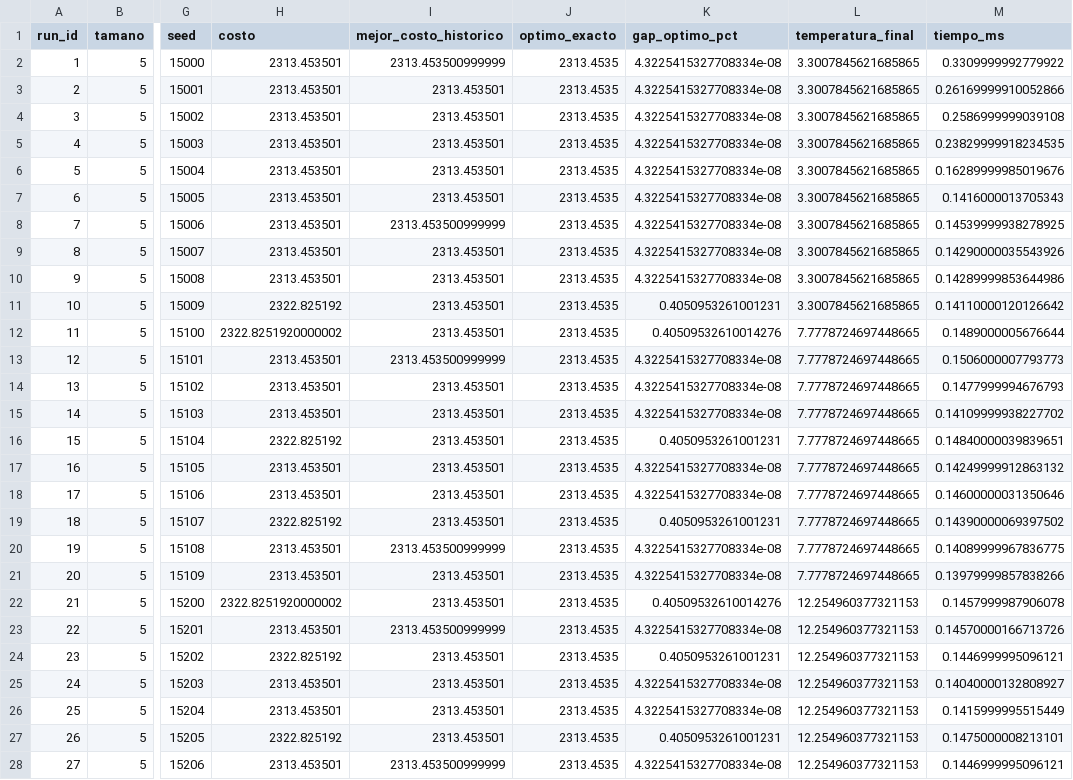
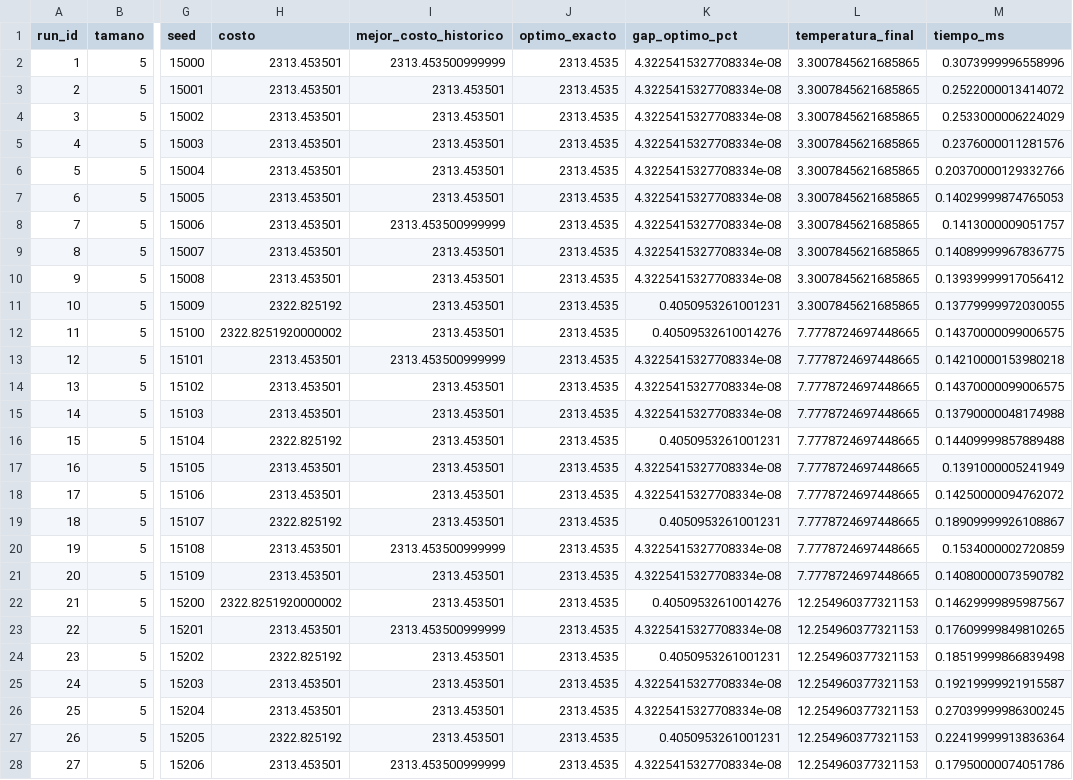
Before and after one commit to Gomand06/Tarea3-AO, a CSV file: results/raw_runs.csv, drawn as a sheet; only a part is shown, gaps mark what is left out; the diff covers the shown part only; the diff names each change by its address in the sheet, - before the commit and + after, or states it on an @@ line.

```diff
--- a/results/raw_runs.csv
+++ b/results/raw_runs.csv
-M2 (tiempo_ms): 0.3309999992779922
+M2 (tiempo_ms): 0.3073999996558996
-M3 (tiempo_ms): 0.26169999910052866
+M3 (tiempo_ms): 0.2522000013414072
-M4 (tiempo_ms): 0.2586999999039108
+M4 (tiempo_ms): 0.2533000006224029
-M5 (tiempo_ms): 0.23829999918234535
+M5 (tiempo_ms): 0.2376000011281576
-M6 (tiempo_ms): 0.16289999985019676
+M6 (tiempo_ms): 0.20370000129332766
-M7 (tiempo_ms): 0.1416000013705343
+M7 (tiempo_ms): 0.14029999874765053
-M8 (tiempo_ms): 0.14539999938278925
+M8 (tiempo_ms): 0.1413000009051757
-M9 (tiempo_ms): 0.14290000035543926
+M9 (tiempo_ms): 0.14089999967836775
-M10 (tiempo_ms): 0.14289999853644986
+M10 (tiempo_ms): 0.13939999917056412
-M11 (tiempo_ms): 0.14110000120126642
+M11 (tiempo_ms): 0.13779999972030055
-M12 (tiempo_ms): 0.1489000005676644
+M12 (tiempo_ms): 0.14370000099006575
-M13 (tiempo_ms): 0.1506000007793773
+M13 (tiempo_ms): 0.14210000153980218
-M14 (tiempo_ms): 0.1477999994676793
+M14 (tiempo_ms): 0.14370000099006575
-M15 (tiempo_ms): 0.14109999938227702
+M15 (tiempo_ms): 0.13790000048174988
-M16 (tiempo_ms): 0.14840000039839651
+M16 (tiempo_ms): 0.14409999857889488
-M17 (tiempo_ms): 0.14249999912863132
+M17 (tiempo_ms): 0.1391000005241949
-M18 (tiempo_ms): 0.14600000031350646
+M18 (tiempo_ms): 0.14250000094762072
-M19 (tiempo_ms): 0.14390000069397502
+M19 (tiempo_ms): 0.18909999926108867
-M20 (tiempo_ms): 0.14089999967836775
+M20 (tiempo_ms): 0.1534000002720859
-M21 (tiempo_ms): 0.13979999857838266
+M21 (tiempo_ms): 0.14080000073590782
-M22 (tiempo_ms): 0.1457999987906078
+M22 (tiempo_ms): 0.14629999895987567
-M23 (tiempo_ms): 0.14570000166713726
+M23 (tiempo_ms): 0.17609999849810265
-M24 (tiempo_ms): 0.1446999995096121
+M24 (tiempo_ms): 0.18519999866839498
-M25 (tiempo_ms): 0.14040000132808927
+M25 (tiempo_ms): 0.19219999921915587
-M26 (tiempo_ms): 0.1415999995515449
+M26 (tiempo_ms): 0.27039999986300245
-M27 (tiempo_ms): 0.1475000008213101
+M27 (tiempo_ms): 0.22419999913836364
-M28 (tiempo_ms): 0.1446999995096121
+M28 (tiempo_ms): 0.17950000074051786
```
Also changed, not shown: 63 edited cells elsewhere in this file, 18 other files.
